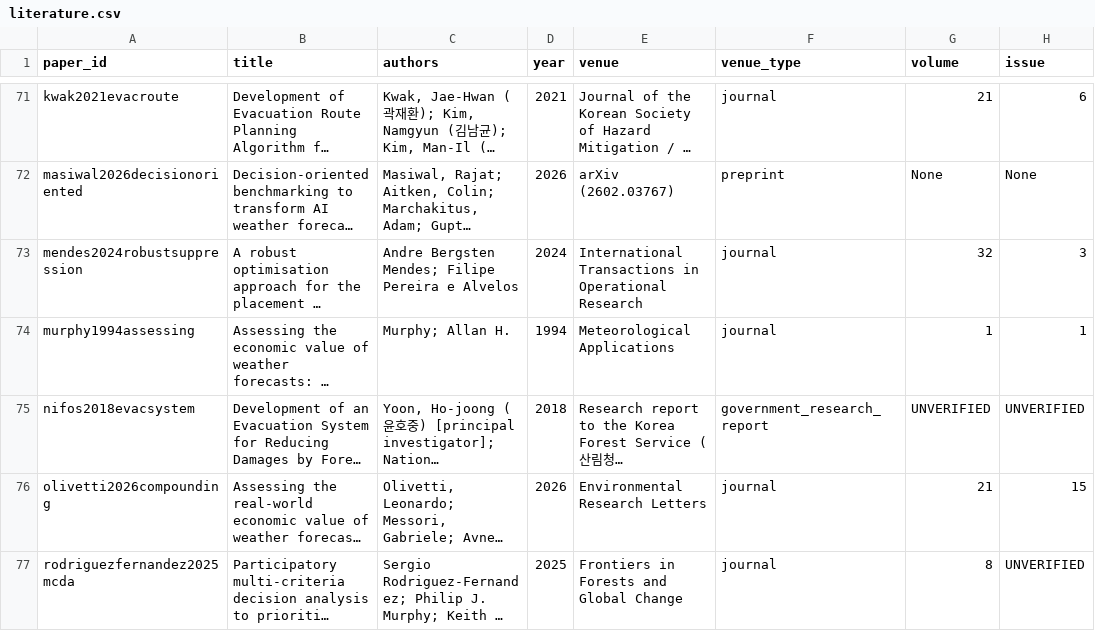
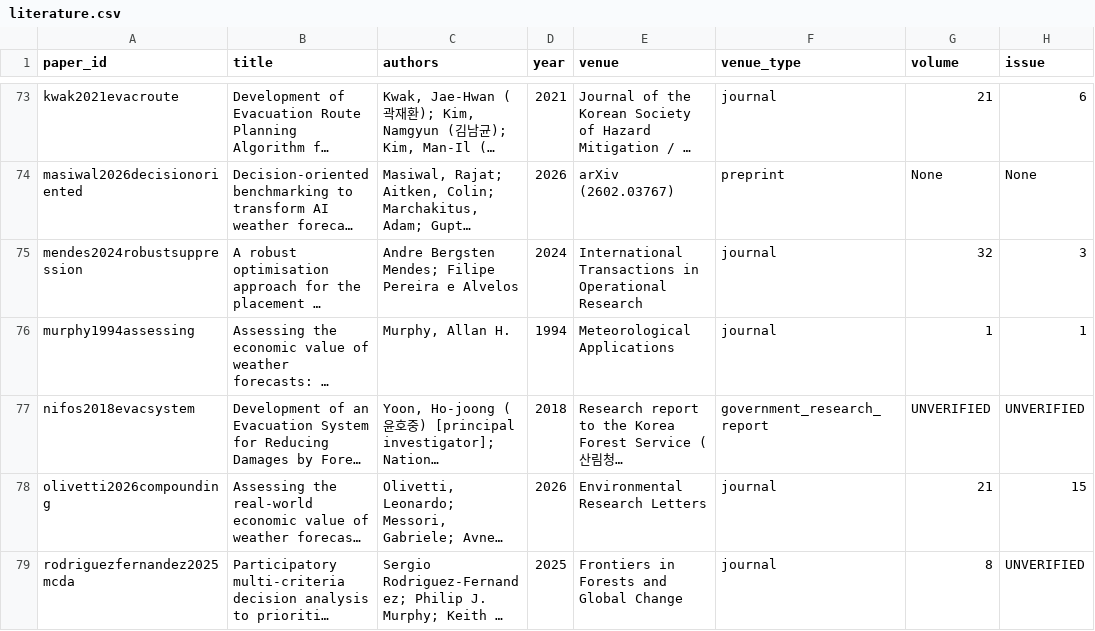
Before and after one commit to Sparkxt-0318/wildfireguardian-literature, a CSV file: bibliography/literature.csv, drawn as a sheet; only a part is shown, gaps mark what is left out; long unchanged cells end in …; addresses are those after the commit; the diff covers the shown part only; the diff names each change by its address in the sheet, - before the commit and + after, or states it on an @@ line.

```diff
--- a/bibliography/literature.csv
+++ b/bibliography/literature.csv
-C76 (authors): Murphy; Allan H.
+C76 (authors): Murphy, Allan H.
```
Also changed, not shown: 2 added rows and 13 edited cells elsewhere in this file, 14 other files.
